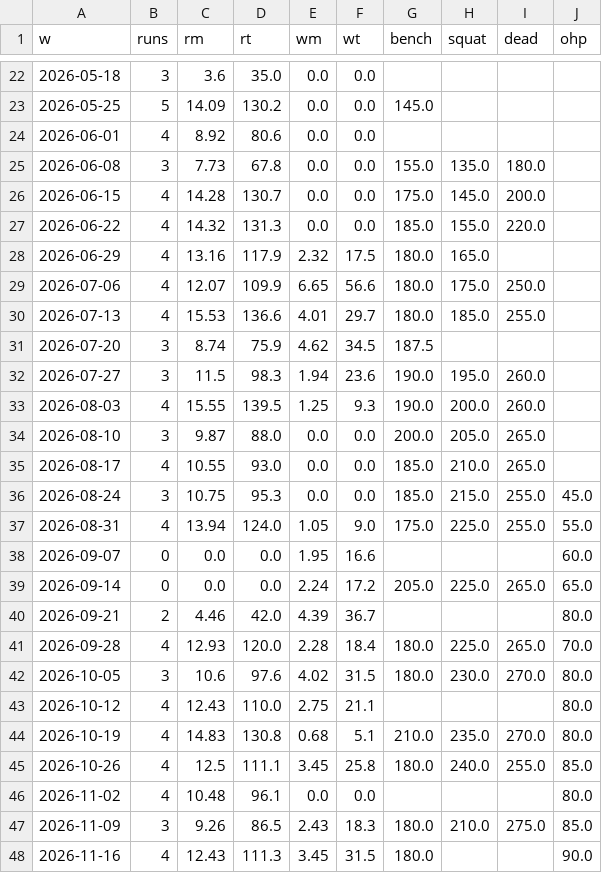
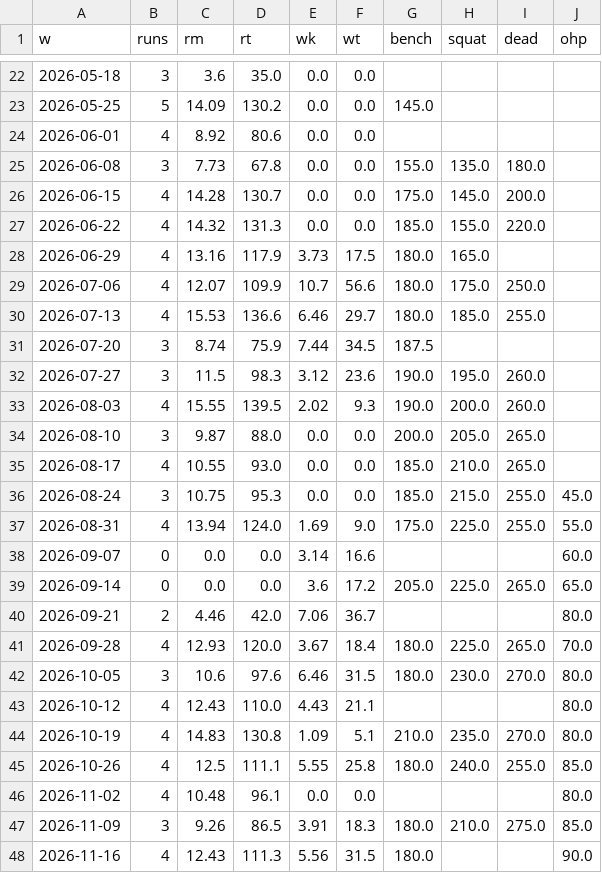
Before and after one commit to tarpeyjr-netizen/tarpey-daily-brief, a CSV file: jobs/data/weekly-training-history.csv, drawn as a sheet; only a part is shown, gaps mark what is left out; the diff covers the shown part only.

```diff
--- a/jobs/data/weekly-training-history.csv
+++ b/jobs/data/weekly-training-history.csv
@@ -1 +1 @@
-w,runs,rm,rt,wm,wt,bench,squat,dead,ohp
+w,runs,rm,rt,wk,wt,bench,squat,dead,ohp
@@ -27,8 +27,8 @@ w,runs,rm,rt,wm,wt,bench,squat,dead,ohp
 2026-06-22,4,14.32,131.3,0.0,0.0,185.0,155.0,220.0,
-2026-06-29,4,13.16,117.9,2.32,17.5,180.0,165.0,,
-2026-07-06,4,12.07,109.9,6.65,56.6,180.0,175.0,250.0,
-2026-07-13,4,15.53,136.6,4.01,29.7,180.0,185.0,255.0,
-2026-07-20,3,8.74,75.9,4.62,34.5,187.5,,,
-2026-07-27,3,11.5,98.3,1.94,23.6,190.0,195.0,260.0,
-2026-08-03,4,15.55,139.5,1.25,9.3,190.0,200.0,260.0,
+2026-06-29,4,13.16,117.9,3.73,17.5,180.0,165.0,,
+2026-07-06,4,12.07,109.9,10.7,56.6,180.0,175.0,250.0,
+2026-07-13,4,15.53,136.6,6.46,29.7,180.0,185.0,255.0,
+2026-07-20,3,8.74,75.9,7.44,34.5,187.5,,,
+2026-07-27,3,11.5,98.3,3.12,23.6,190.0,195.0,260.0,
+2026-08-03,4,15.55,139.5,2.02,9.3,190.0,200.0,260.0,
 2026-08-10,3,9.87,88.0,0.0,0.0,200.0,205.0,265.0,
@@ -36,13 +36,13 @@ w,runs,rm,rt,wm,wt,bench,squat,dead,ohp
 2026-08-24,3,10.75,95.3,0.0,0.0,185.0,215.0,255.0,45.0
-2026-08-31,4,13.94,124.0,1.05,9.0,175.0,225.0,255.0,55.0
-2026-09-07,0,0.0,0.0,1.95,16.6,,,,60.0
-2026-09-14,0,0.0,0.0,2.24,17.2,205.0,225.0,265.0,65.0
-2026-09-21,2,4.46,42.0,4.39,36.7,,,,80.0
-2026-09-28,4,12.93,120.0,2.28,18.4,180.0,225.0,265.0,70.0
-2026-10-05,3,10.6,97.6,4.02,31.5,180.0,230.0,270.0,80.0
-2026-10-12,4,12.43,110.0,2.75,21.1,,,,80.0
-2026-10-19,4,14.83,130.8,0.68,5.1,210.0,235.0,270.0,80.0
-2026-10-26,4,12.5,111.1,3.45,25.8,180.0,240.0,255.0,85.0
+2026-08-31,4,13.94,124.0,1.69,9.0,175.0,225.0,255.0,55.0
+2026-09-07,0,0.0,0.0,3.14,16.6,,,,60.0
+2026-09-14,0,0.0,0.0,3.6,17.2,205.0,225.0,265.0,65.0
+2026-09-21,2,4.46,42.0,7.06,36.7,,,,80.0
+2026-09-28,4,12.93,120.0,3.67,18.4,180.0,225.0,265.0,70.0
+2026-10-05,3,10.6,97.6,6.46,31.5,180.0,230.0,270.0,80.0
+2026-10-12,4,12.43,110.0,4.43,21.1,,,,80.0
+2026-10-19,4,14.83,130.8,1.09,5.1,210.0,235.0,270.0,80.0
+2026-10-26,4,12.5,111.1,5.55,25.8,180.0,240.0,255.0,85.0
 2026-11-02,4,10.48,96.1,0.0,0.0,,,,80.0
-2026-11-09,3,9.26,86.5,2.43,18.3,180.0,210.0,275.0,85.0
-2026-11-16,4,12.43,111.3,3.45,31.5,180.0,,,90.0
+2026-11-09,3,9.26,86.5,3.91,18.3,180.0,210.0,275.0,85.0
+2026-11-16,4,12.43,111.3,5.56,31.5,180.0,,,90.0
```
Also changed, not shown: 12 edited cells elsewhere in this file, 4 other files.
